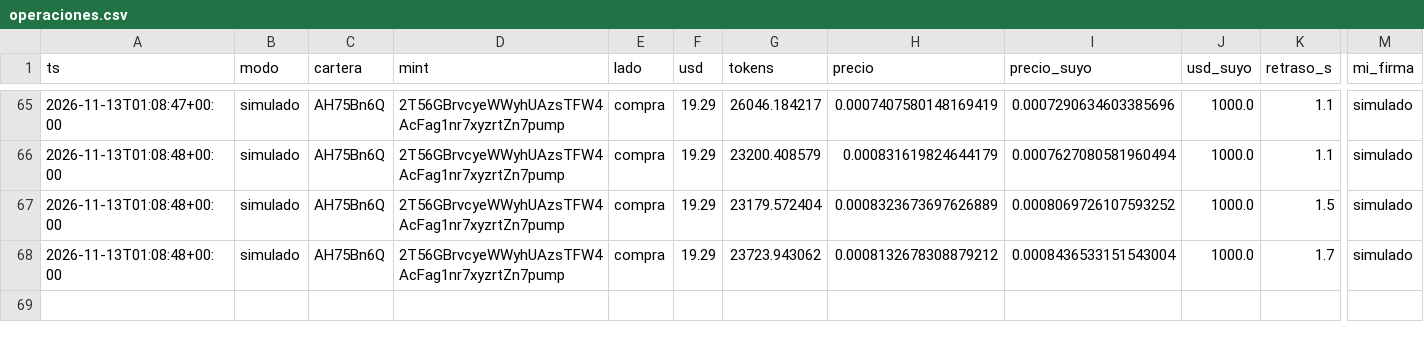
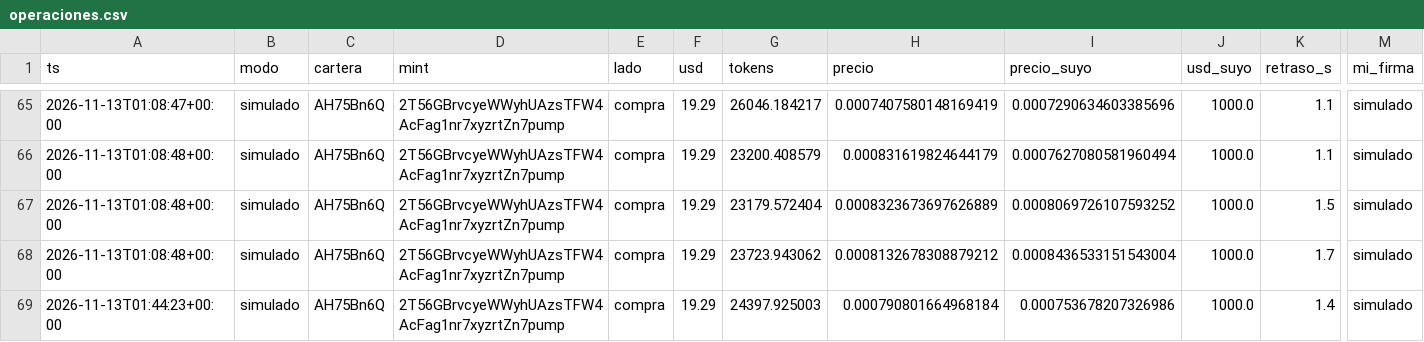
Before and after one commit to eriphelo15/nexus-replicator, a CSV file: v2/operaciones.csv, drawn as a sheet; only a part is shown, gaps mark what is left out; rows hold the shown columns only; the diff names each change by its address in the sheet, - before the commit and + after, or states it on an @@ line.

```diff
--- a/v2/operaciones.csv
+++ b/v2/operaciones.csv
+row 69: 2026-11-13T01:44:23+00:00 | simulado | AH75Bn6Q | 2T56GBrvcyeWWyhUAzsTFW4AcFag1nr7xyzrtZn7pump | compra | 19.29 | 24397.925003 | 0.000790801664968184 | 0.000753678207326986 | 1000.0 | 1.4 | simulado
```
Also changed, not shown: 2 other files.
